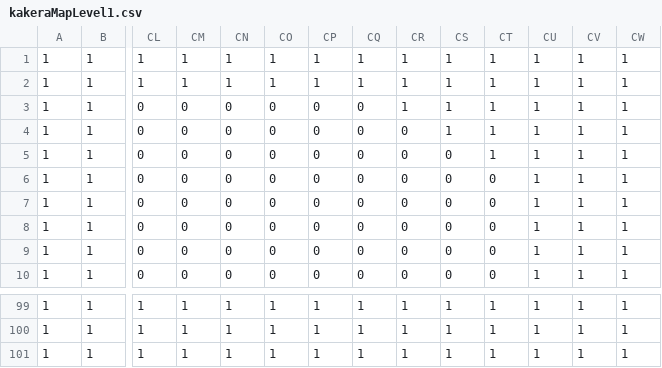
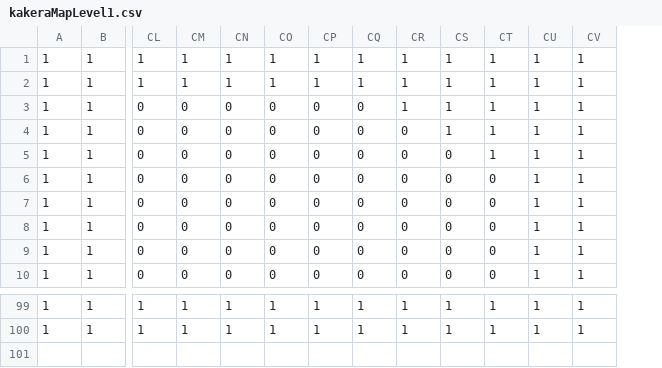
Before and after one commit to wizgame2023/DoctorRemote_a, a CSV file: media/Levels/kakeraMapLevel1.csv, drawn as a sheet; only a part is shown, gaps mark what is left out; rows hold the shown columns only; the diff names each change by its address in the sheet, - before the commit and + after, or states it on an @@ line.

```diff
--- a/media/Levels/kakeraMapLevel1.csv
+++ b/media/Levels/kakeraMapLevel1.csv
-column CW, rows 1-10: all 1; rows 99-100: 1 | 1
-row 101: 1 | 1 | 1 | 1 | 1 | 1 | 1 | 1 | 1 | 1 | 1 | 1 | 1 | 1
```
Also changed, not shown: 8 other files.
